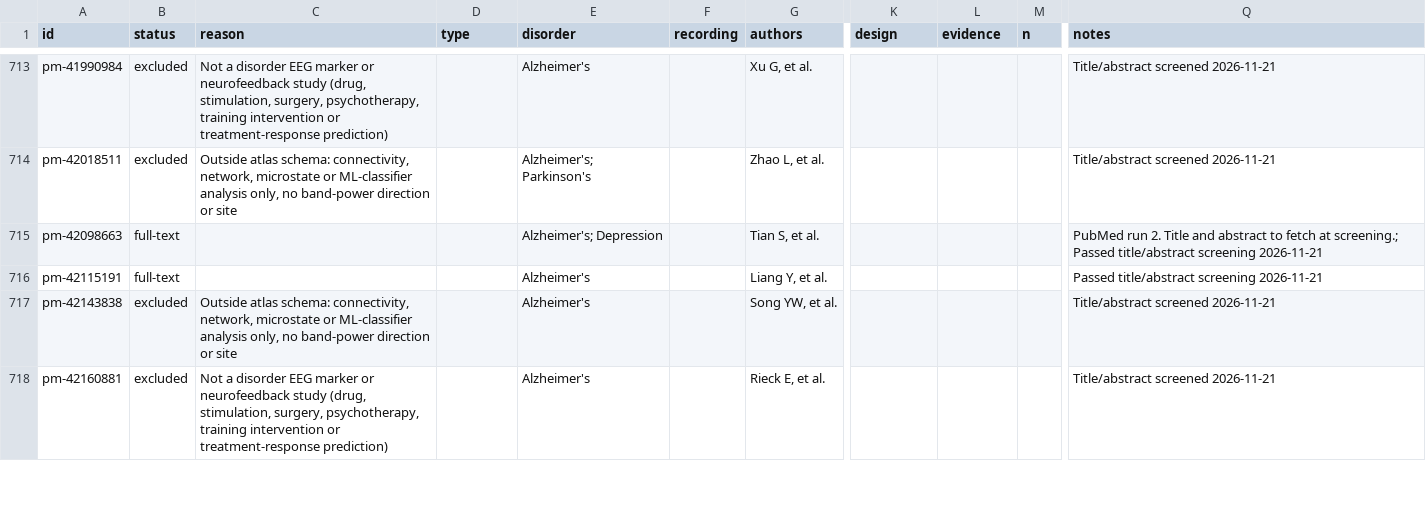
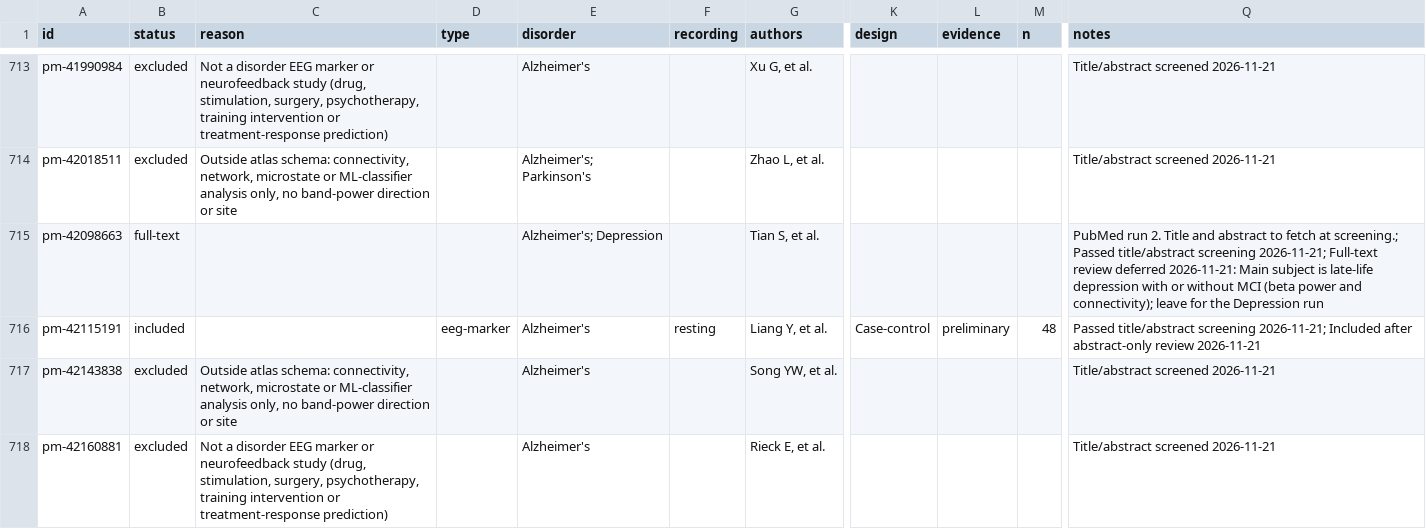
Before and after one commit to farrokh143/eeg-disorder-atlas, a CSV file: data/research-log.csv, drawn as a sheet; only a part is shown, gaps mark what is left out; the diff covers the shown part only; the diff names each change by its address in the sheet, - before the commit and + after, or states it on an @@ line.

```diff
--- a/data/research-log.csv
+++ b/data/research-log.csv
-Q715 (notes): …title/abstract screening 2026-11-21
+Q715 (notes): …title/abstract screening 2026-11-21; Full-text review deferred 2026-11-21: Main subject is late-life depression with or without MCI (beta power and connectivity); leave for the Depression run
-B716 (status): full-text
+B716 (status): included
-D716 (type): (empty)
+D716 (type): eeg-marker
-F716 (recording): (empty)
+F716 (recording): resting
-K716 (design): (empty)
+K716 (design): Case-control
-L716 (evidence): (empty)
+L716 (evidence): preliminary
-M716 (n): (empty)
+M716 (n): 48
-Q716 (notes): …title/abstract screening 2026-11-21
+Q716 (notes): …title/abstract screening 2026-11-21; Included after abstract-only review 2026-11-21
```
Also changed, not shown: 14 edited cells elsewhere in this file, 2 other files.
